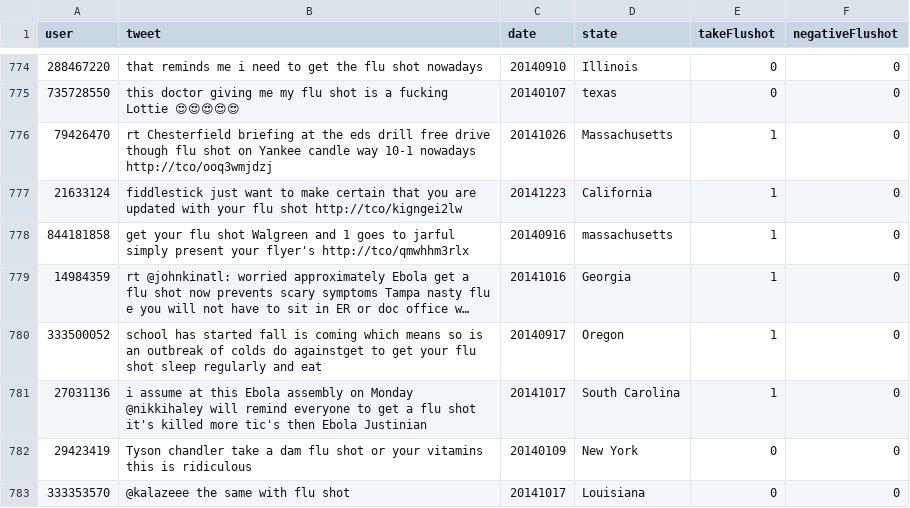
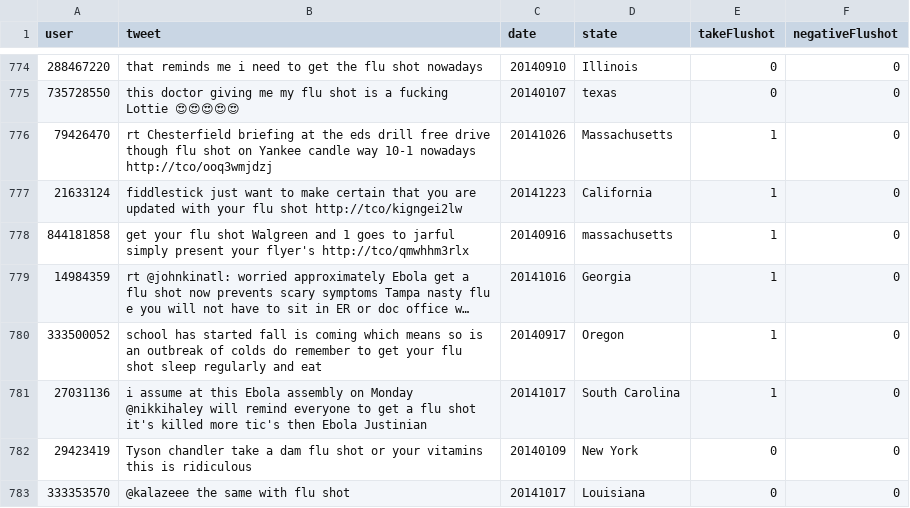
Before and after one commit to data-discovery-lab/flu-shot, a CSV file: src/neg-convert/convertedTweets.csv, drawn as a sheet; only a part is shown, gaps mark what is left out; the diff covers the shown part only.

Commit message:
sync cleaned tweet

```diff
--- a/src/neg-convert/convertedTweets.csv
+++ b/src/neg-convert/convertedTweets.csv
@@ -779,3 +779,3 @@ user,tweet,date,state,takeFlushot,negativeFlushot
 14984359,rt @johnkinatl: worried approximately Ebola get a flu shot now prevents scary symptoms Tampa nasty flu e you will not have to sit in ER or doc office w…,20141016,Georgia,1,0
-333500052,school has started fall is coming which means so is an outbreak of colds do againstget to get your flu shot sleep regularly and eat,20140917,Oregon,1,0
+333500052,school has started fall is coming which means so is an outbreak of colds do remember to get your flu shot sleep regularly and eat,20140917,Oregon,1,0
 27031136,i assume at this Ebola assembly on Monday @nikkihaley will remind everyone to get a flu shot it's killed more tic's then Ebola Justinian,20141017,South Carolina,1,0
```
Also changed, not shown: 22 edited cells elsewhere in this file.
